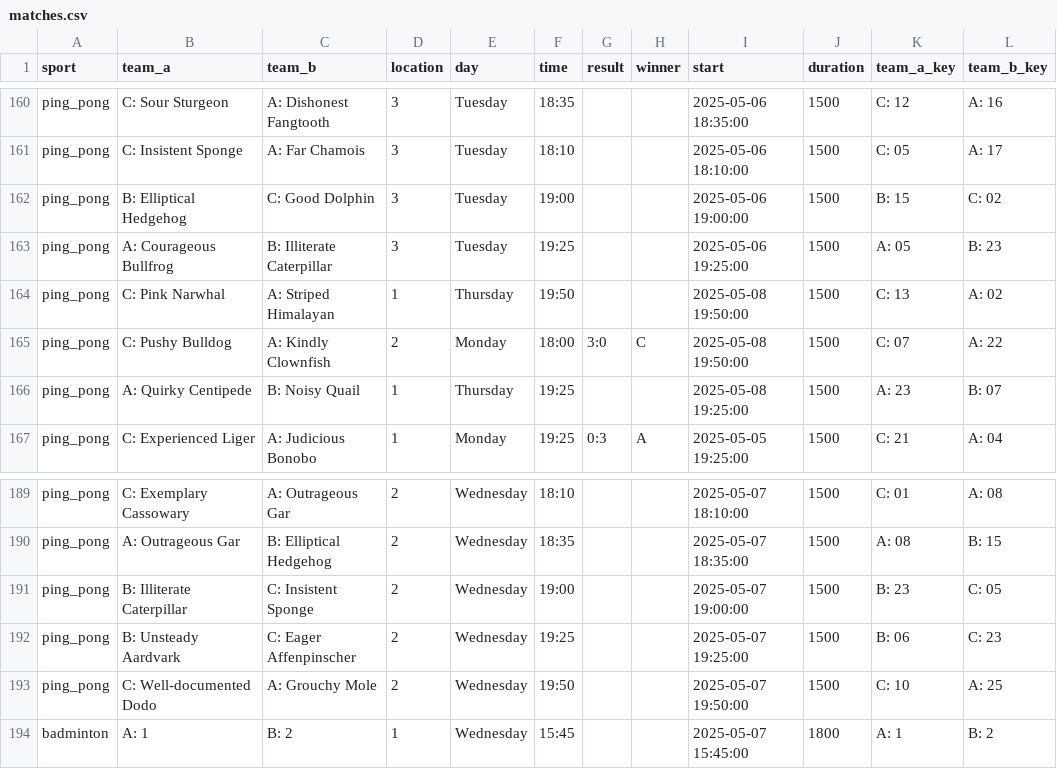
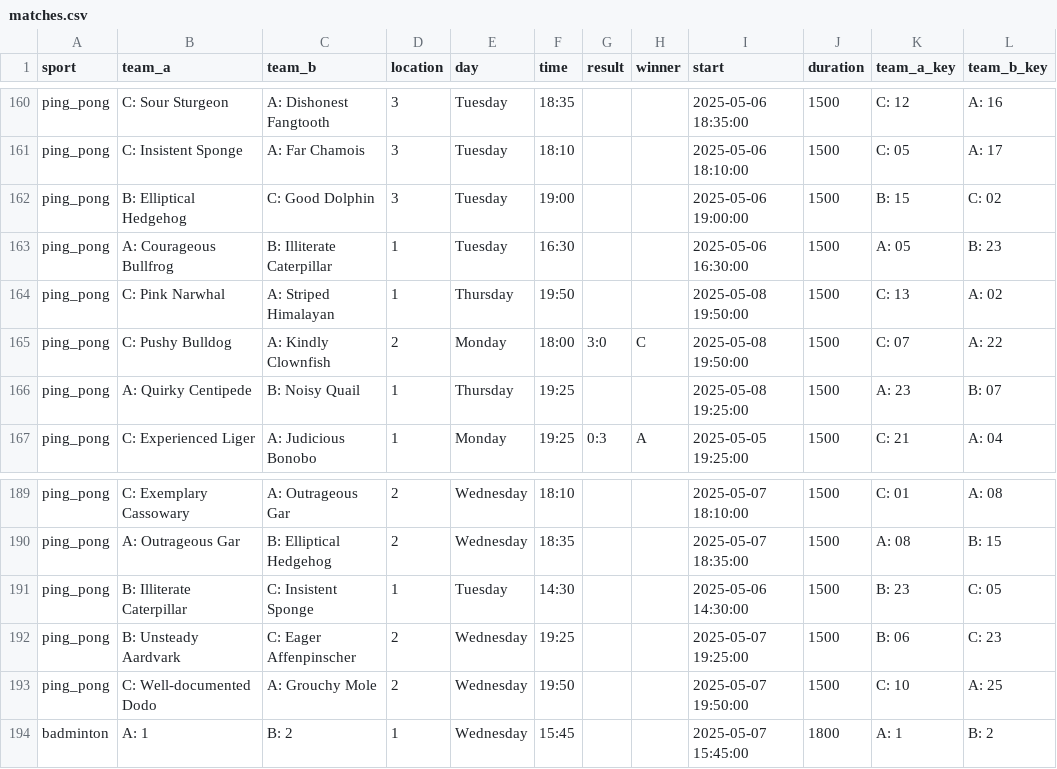
Before and after one commit to FBalzerMPE/imprs_sports_week, a CSV file: data/2025/matches.csv, drawn as a sheet; only a part is shown, gaps mark what is left out; the diff names each change by its address in the sheet, - before the commit and + after, or states it on an @@ line.

Commit message:
Minor updates to ping pong schedule

```diff
--- a/data/2025/matches.csv
+++ b/data/2025/matches.csv
-D163 (location): 3
+D163 (location): 1
-F163 (time): 19:25
+F163 (time): 16:30
-I163 (start): 2025-05-06 19:25:00
+I163 (start): 2025-05-06 16:30:00
-D191 (location): 2
+D191 (location): 1
-E191 (day): Wednesday
+E191 (day): Tuesday
-F191 (time): 19:00
+F191 (time): 14:30
-I191 (start): 2025-05-07 19:00:00
+I191 (start): 2025-05-06 14:30:00
```
